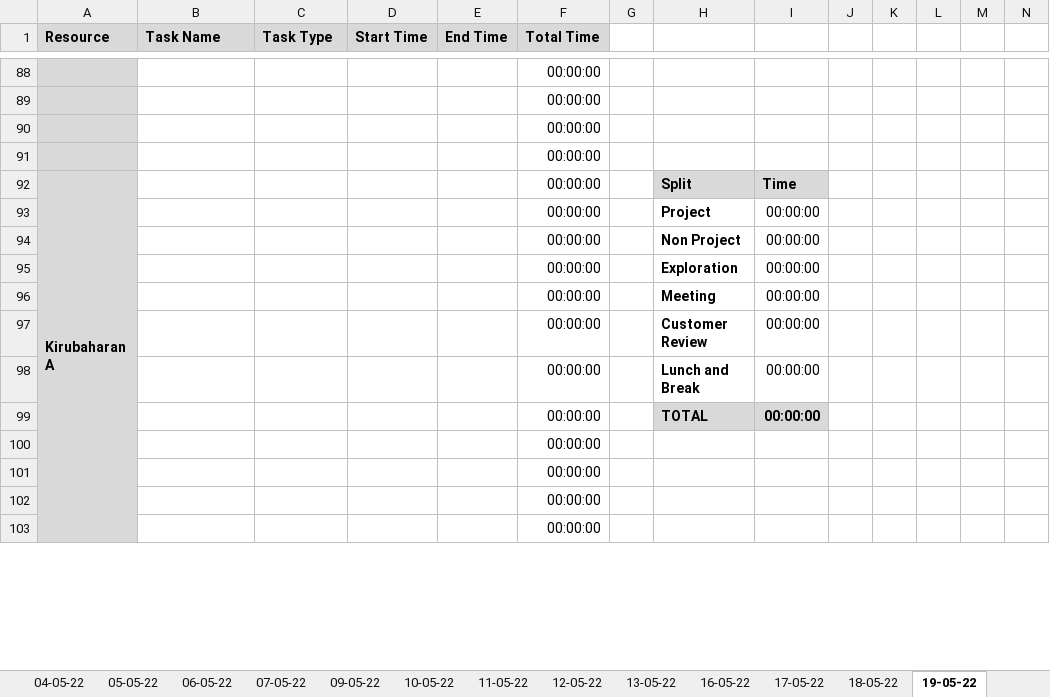
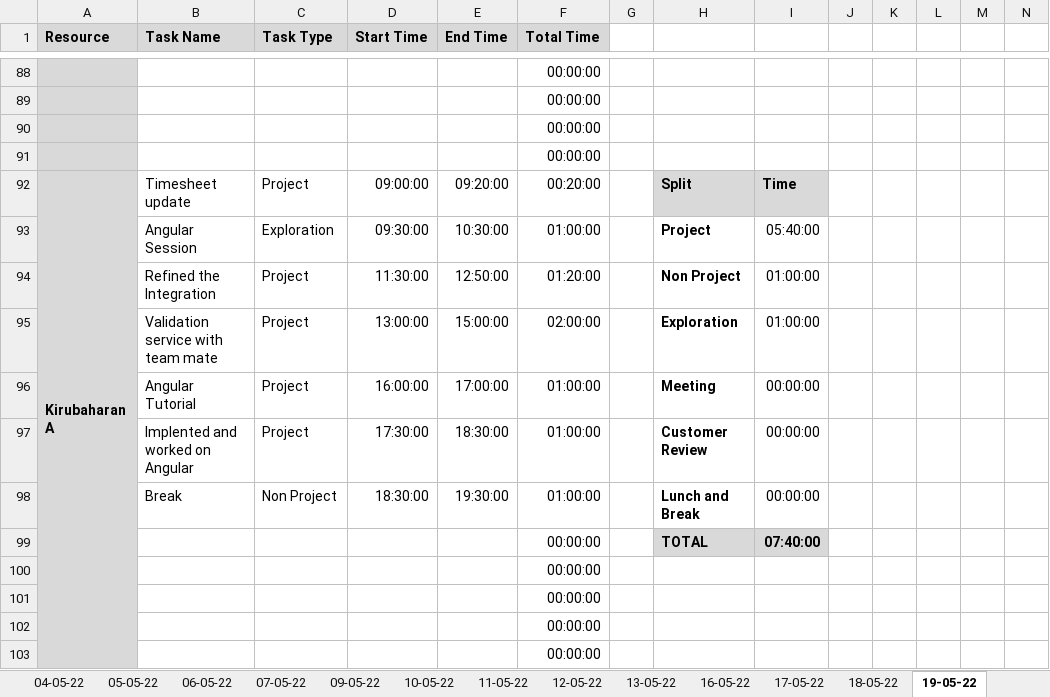
Before and after one commit to TEAM-EUPHORIA/TEAM-EUPHORIA-TMS, an Excel workbook: Process/Timesheet/PTW-Timesheet.xlsx, sheet 19-05-22, drawn as a sheet; only a part is shown, gaps mark what is left out; values as stored, in another font and other column widths than the file's, no borders; conditional formats not drawn; removed rows and columns are numbered as before the commit, all else as after; rows hold the shown columns only; the diff covers the shown part only; the diff names each change by its address in the sheet, - before the commit and + after, or states it on an @@ line.

Commit message:
Timesheet Updated

```diff
--- a/Process/Timesheet/PTW-Timesheet.xlsx (sheet 19-05-22)
+++ b/Process/Timesheet/PTW-Timesheet.xlsx (sheet 19-05-22)
-B92 (Task Name): (empty)
+B92 (Task Name): Timesheet update
-C92 (Task Type): (empty)
+C92 (Task Type): Project
-D92 (Start Time): (empty)
+D92 (Start Time): 09:00:00
-E92 (End Time): (empty)
+E92 (End Time): 09:20:00
-F92 (Total Time): 00:00:00
+F92 (Total Time): 00:20:00
-row 93:  |  |  |  |  | 00:00:00 |  | Project | 00:00:00
-row 94:  |  |  |  |  | 00:00:00 |  | Non Project | 00:00:00
-row 95:  |  |  |  |  | 00:00:00 |  | Exploration | 00:00:00
-row 96:  |  |  |  |  | 00:00:00 |  | Meeting | 00:00:00
-row 97:  |  |  |  |  | 00:00:00 |  | Customer Review | 00:00:00
-row 98:  |  |  |  |  | 00:00:00 |  | Lunch and Break | 00:00:00
+row 93:  | Angular Session | Exploration | 09:30:00 | 10:30:00 | 01:00:00 |  | Project | 05:40:00
+row 94:  | Refined the Integration | Project | 11:30:00 | 12:50:00 | 01:20:00 |  | Non Project | 01:00:00
+row 95:  | Validation service with team mate | Project | 13:00:00 | 15:00:00 | 02:00:00 |  | Exploration | 01:00:00
+row 96:  | Angular Tutorial | Project | 16:00:00 | 17:00:00 | 01:00:00 |  | Meeting | 00:00:00
+row 97:  | Implented and worked on Angular | Project | 17:30:00 | 18:30:00 | 01:00:00 |  | Customer Review | 00:00:00
+row 98:  | Break | Non Project | 18:30:00 | 19:30:00 | 01:00:00 |  | Lunch and Break | 00:00:00
-I99: 00:00:00
+I99: 07:40:00
```
Also changed, not shown: 18 added rows, 18 removed rows and 13 edited cells elsewhere in this sheet, sheet 18-05-22.
